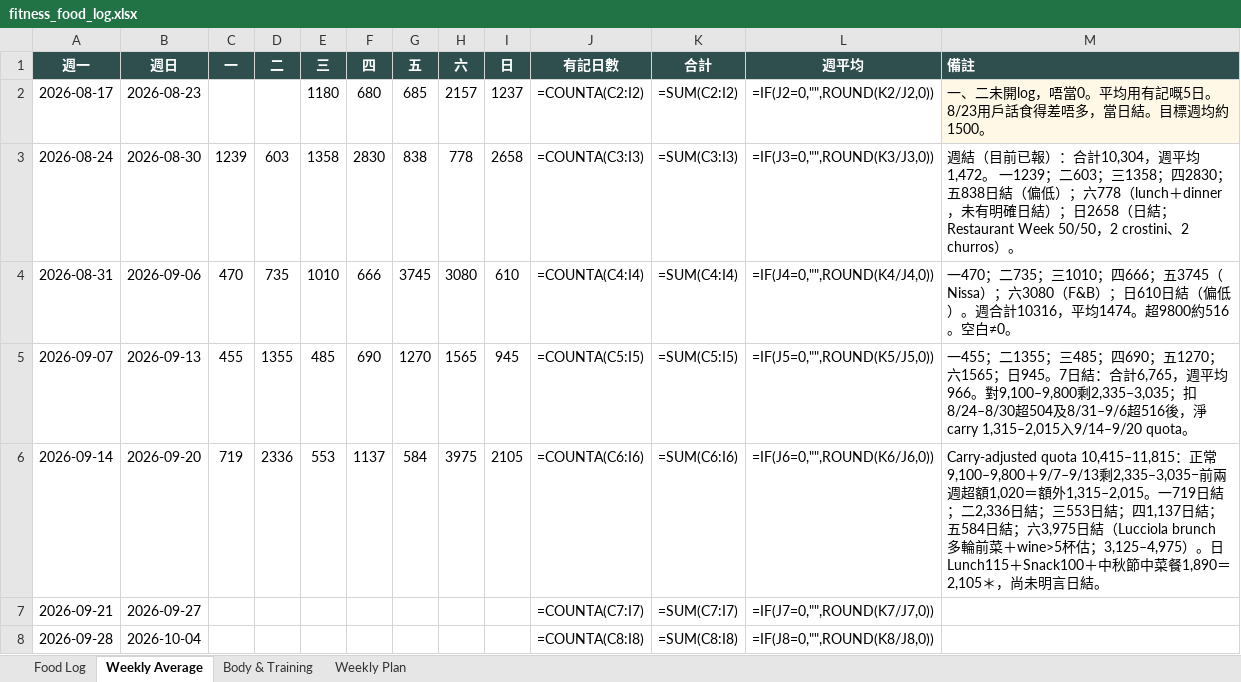
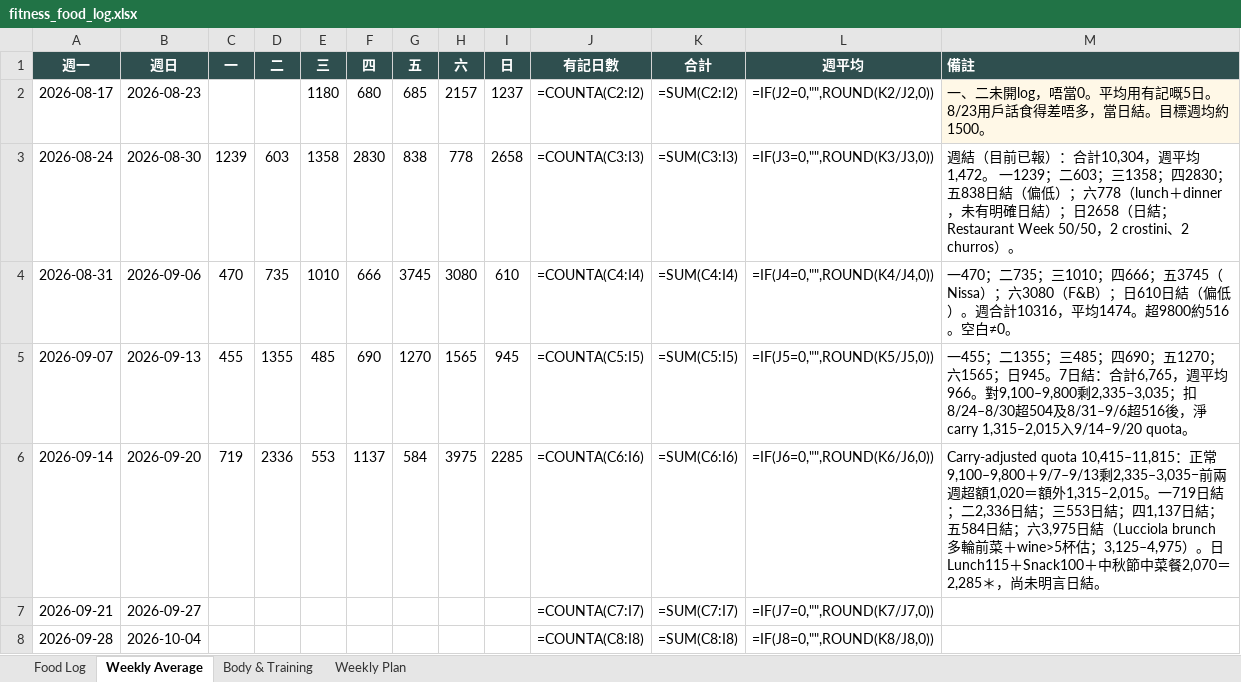
Before and after one commit to buzz-knittinpix/melodycheng622-cmyk.github.io, an Excel workbook: data/fitness_food_log.xlsx, sheet Weekly Average, drawn as a sheet; only a part is shown; values as stored, in another font and other column widths than the file's, no borders; formulas without a stored value are shown as written; the diff names each change by its address in the sheet, - before the commit and + after, or states it on an @@ line.

```diff
--- a/data/fitness_food_log.xlsx (sheet Weekly Average)
+++ b/data/fitness_food_log.xlsx (sheet Weekly Average)
-I6 (日): 2105
+I6 (日): 2285
-M6 (備註): …菜餐1,890＝2,105＊，…
+M6 (備註): …菜餐2,070＝2,285＊，…
```
Also changed, not shown: sheet Food Log, 1 other file.
